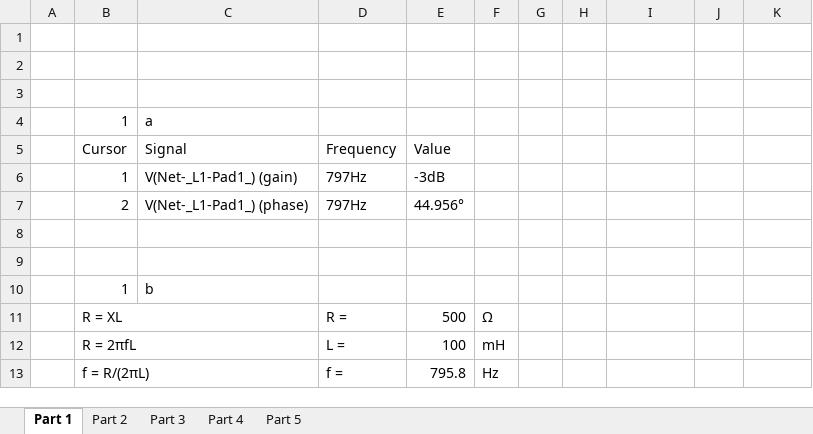
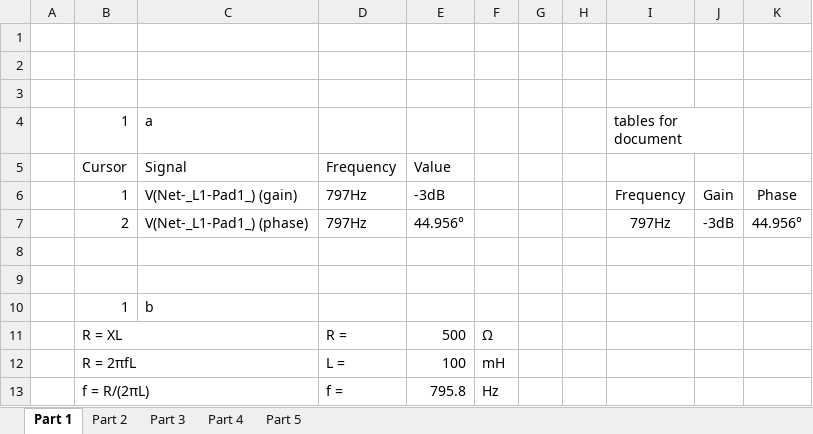
Before and after one commit to Kjelseth/CircuitDesign, an Excel workbook: Lab06-filter_simulation/Values.xlsx, sheet Part 1, drawn as a sheet; only a part is shown; values as stored, in another font and other column widths than the file's, no borders; the diff names each change by its address in the sheet, - before the commit and + after, or states it on an @@ line.

```diff
--- a/Lab06-filter_simulation/Values.xlsx (sheet Part 1)
+++ b/Lab06-filter_simulation/Values.xlsx (sheet Part 1)
-I4: (empty)
+I4: tables for document
+I4:J4 merged
-I6: (empty)
+I6: Frequency
-J6: (empty)
+J6: Gain
-K6: (empty)
+K6: Phase
-I7: (empty)
+I7: 797Hz
-J7: (empty)
+J7: -3dB
-K7: (empty)
+K7: 44.956°
```
Also changed, not shown: 39 other files.
